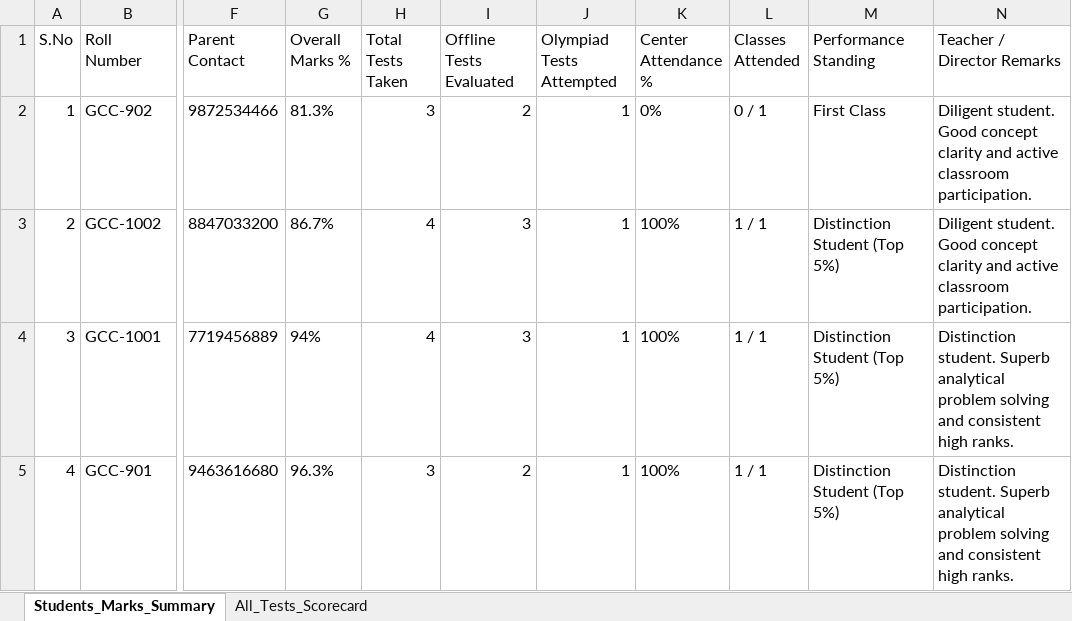
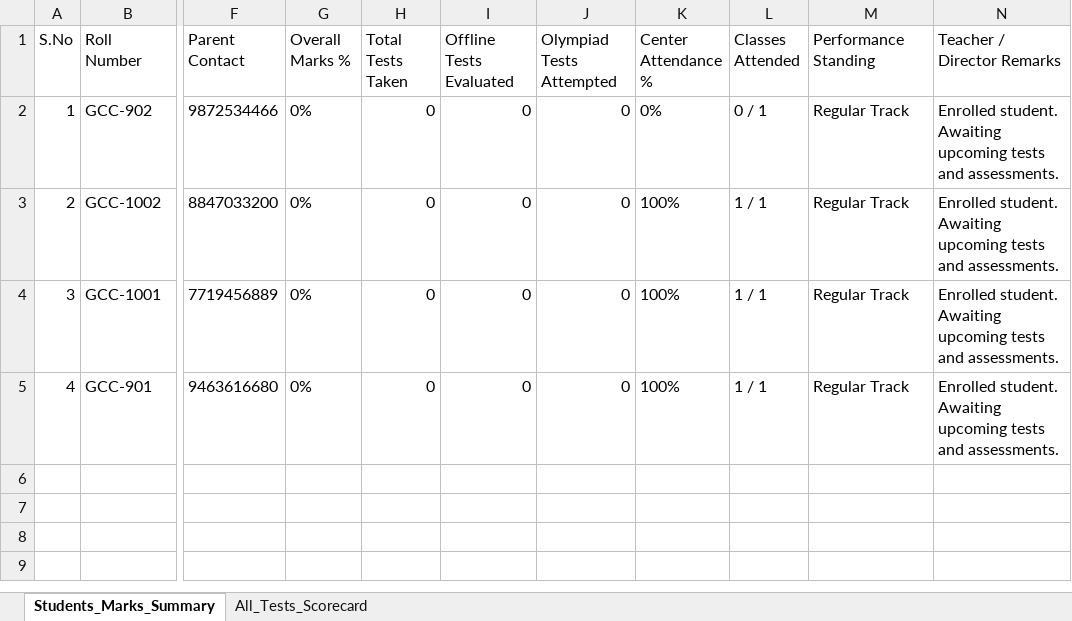
Before and after one commit to goyalharshit543-bit/goyalcoachingcenter, an Excel workbook: records/Examination_Marks_And_Reports/All_Students_Master_Marks_Register.xlsx, sheet Students_Marks_Summary, drawn as a sheet; only a part is shown, gaps mark what is left out; values as stored, in another font and other column widths than the file's, no borders; the diff names each change by its address in the sheet, - before the commit and + after, or states it on an @@ line.

Commit message:
Update marks ledger, student portal reports, excel sync registers, and sync workflows

```diff
--- a/records/Examination_Marks_And_Reports/All_Students_Master_Marks_Register.xlsx (sheet Students_Marks_Summary)
+++ b/records/Examination_Marks_And_Reports/All_Students_Master_Marks_Register.xlsx (sheet Students_Marks_Summary)
-G2 (Overall Marks %): 81.3%
+G2 (Overall Marks %): 0%
-H2 (Total Tests Taken): 3
+H2 (Total Tests Taken): 0
-I2 (Offline Tests Evaluated): 2
+I2 (Offline Tests Evaluated): 0
-J2:J5 (Olympiad Tests Attempted): 1
+J2:J5 (Olympiad Tests Attempted): 0
-M2 (Performance Standing): First Class
+M2 (Performance Standing): Regular Track
-N2:N3 (Teacher / Director Remarks): Diligent student. Good concept clarity and active classroom participation.
+N2:N3 (Teacher / Director Remarks): Enrolled student. Awaiting upcoming tests and assessments.
-G3 (Overall Marks %): 86.7%
+G3 (Overall Marks %): 0%
-H3:H4 (Total Tests Taken): 4
+H3:H4 (Total Tests Taken): 0
-I3:I4 (Offline Tests Evaluated): 3
+I3:I4 (Offline Tests Evaluated): 0
-M3:M5 (Performance Standing): Distinction Student (Top 5%)
+M3:M5 (Performance Standing): Regular Track
-G4 (Overall Marks %): 94%
+G4 (Overall Marks %): 0%
-N4:N5 (Teacher / Director Remarks): Distinction student. Superb analytical problem solving and consistent high ranks.
+N4:N5 (Teacher / Director Remarks): Enrolled student. Awaiting upcoming tests and assessments.
-G5 (Overall Marks %): 96.3%
+G5 (Overall Marks %): 0%
-H5 (Total Tests Taken): 3
+H5 (Total Tests Taken): 0
-I5 (Offline Tests Evaluated): 2
+I5 (Offline Tests Evaluated): 0
```
Also changed, not shown: sheet All_Tests_Scorecard, Class_Organized_Records/Class_10th/00_Class_10th_Marks_And_Tests_Register.xlsx, records/Examination_Marks_And_Reports/Class_10th/Class_10th_Marks_Register.xlsx, 28 other files.
